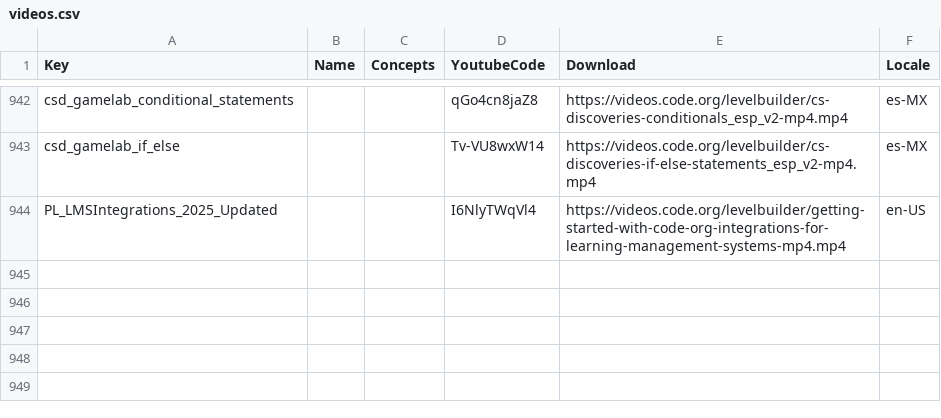
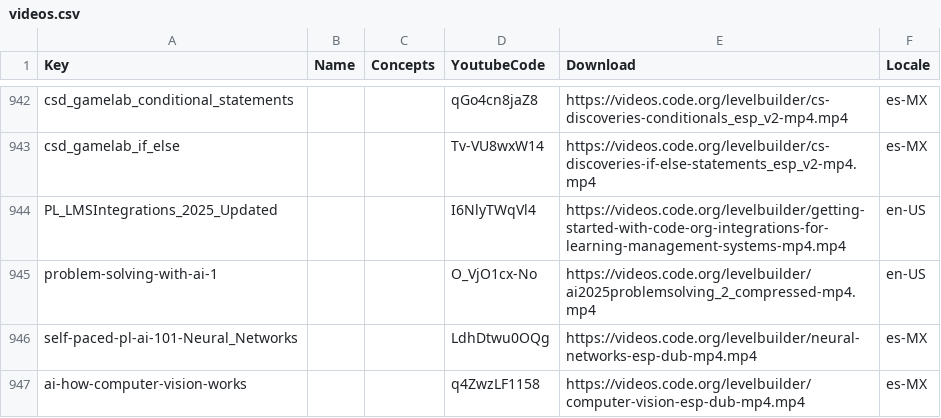
Before and after one commit to rodriguezjorgex/code-dot-org, a CSV file: dashboard/config/videos.csv, drawn as a sheet; only a part is shown, gaps mark what is left out.

Commit message:
levelbuilder content changes (-dave)

```diff
--- a/dashboard/config/videos.csv
+++ b/dashboard/config/videos.csv
@@ -944 +944,4 @@ csd_gamelab_if_else,,,Tv-VU8wxW14,https://videos.code.org/levelbuilder/cs-discov
 PL_LMSIntegrations_2025_Updated,,,I6NlyTWqVl4,https://videos.code.org/levelbuilder/getting-started-with-code-org-integrations-for-learning-management-systems-mp4.mp4,en-US
+problem-solving-with-ai-1,,,O_VjO1cx-No,https://videos.code.org/levelbuilder/ai2025problemsolving_2_compressed-mp4.mp4,en-US
+self-paced-pl-ai-101-Neural_Networks,,,LdhDtwu0OQg,https://videos.code.org/levelbuilder/neural-networks-esp-dub-mp4.mp4,es-MX
+ai-how-computer-vision-works,,,q4ZwzLF1158,https://videos.code.org/levelbuilder/computer-vision-esp-dub-mp4.mp4,es-MX
```
Also changed, not shown: 39 other files.
